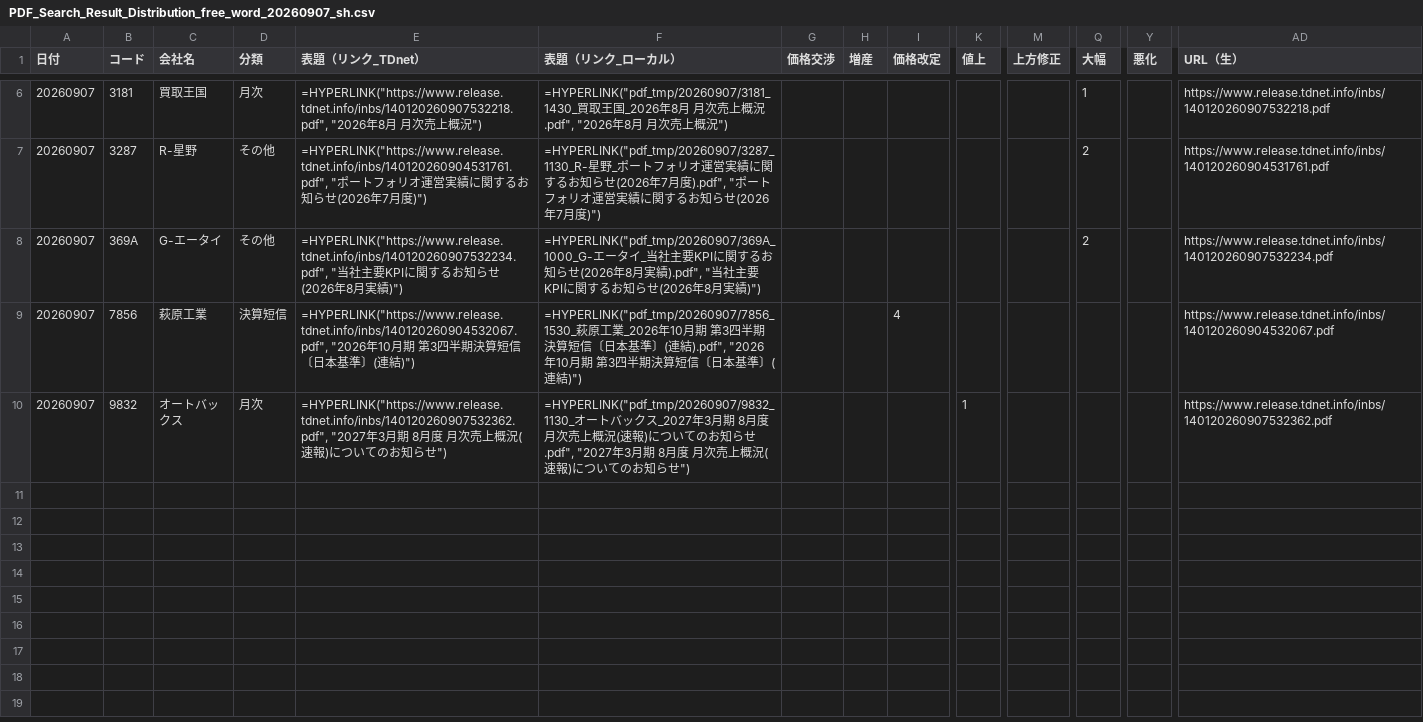
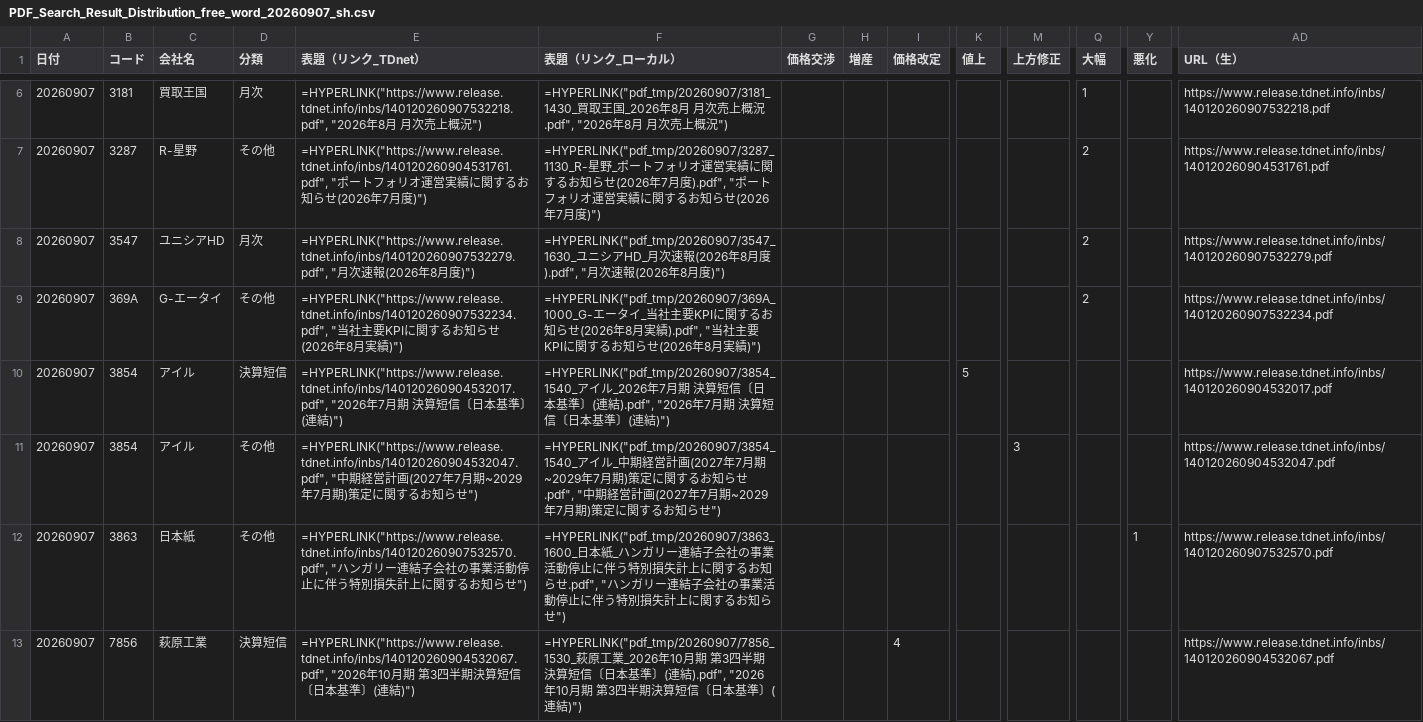
Before and after one commit to onokazu777/tdnet-viewer, a CSV file: data/search/PDF_Search_Result_Distribution_free_word_20260907_sh.csv, drawn as a sheet; only a part is shown, gaps mark what is left out; the shorter side is filled out with more unchanged rows; rows hold the shown columns only; the diff covers the shown part only; the diff names each change by its address in the sheet, - before the commit and + after, or states it on an @@ line.

```diff
--- a/data/search/PDF_Search_Result_Distribution_free_word_20260907_sh.csv
+++ b/data/search/PDF_Search_Result_Distribution_free_word_20260907_sh.csv
+row 8: 20260907 | 3547 | ユニシアHD | 月次 | =HYPERLINK("https://www.release.tdnet.info/inbs/140120260907532279.pdf", "月次速報(2026年8月度)") | =HYPERLINK("pdf_tmp/20260907/3547_1630_ユニシアHD_月次速報(2026年8月度).pdf", "月次速報(2026年8月度)") |  |  |  |  |  | 2 |  | https://www.release.tdnet.info/inbs/140120260907532279.pdf
+row 10: 20260907 | 3854 | アイル | 決算短信 | =HYPERLINK("https://www.release.tdnet.info/inbs/140120260904532017.pdf", "2026年7月期 決算短信〔日本基準〕(連結)") | =HYPERLINK("pdf_tmp/20260907/3854_1540_アイル_2026年7月期 決算短信〔日本基準〕(連結).pdf", "2026年7月期 決算短信〔日本基準〕(連結)") |  |  |  | 5 |  |  |  | https://www.release.tdnet.info/inbs/140120260904532017.pdf
+row 11: 20260907 | 3854 | アイル | その他 | =HYPERLINK("https://www.release.tdnet.info/inbs/140120260904532047.pdf", "中期経営計画(2027年7月期~2029年7月期)策定に関するお知らせ") | =HYPERLINK("pdf_tmp/20260907/3854_1540_アイル_中期経営計画(2027年7月期~2029年7月期)策定に関するお知らせ.pdf", "中期経営計画(2027年7月期~2029年7月期)策定に関するお知らせ") |  |  |  |  | 3 |  |  | https://www.release.tdnet.info/inbs/140120260904532047.pdf
+row 12: 20260907 | 3863 | 日本紙 | その他 | =HYPERLINK("https://www.release.tdnet.info/inbs/140120260907532570.pdf", "ハンガリー連結子会社の事業活動停止に伴う特別損失計上に関するお知らせ") | =HYPERLINK("pdf_tmp/20260907/3863_1600_日本紙_ハンガリー連結子会社の事業活動停止に伴う特別損失計上に関するお知らせ.pdf", "ハンガリー連結子会社の事業活動停止に伴う特別損失計上に関するお知らせ") |  |  |  |  |  |  | 1 | https://www.release.tdnet.info/inbs/140120260907532570.pdf
```
Also changed, not shown: 3 added rows elsewhere in this file, data/search/Analysis_Hits_free_word_20260907.csv, 4 other files.
